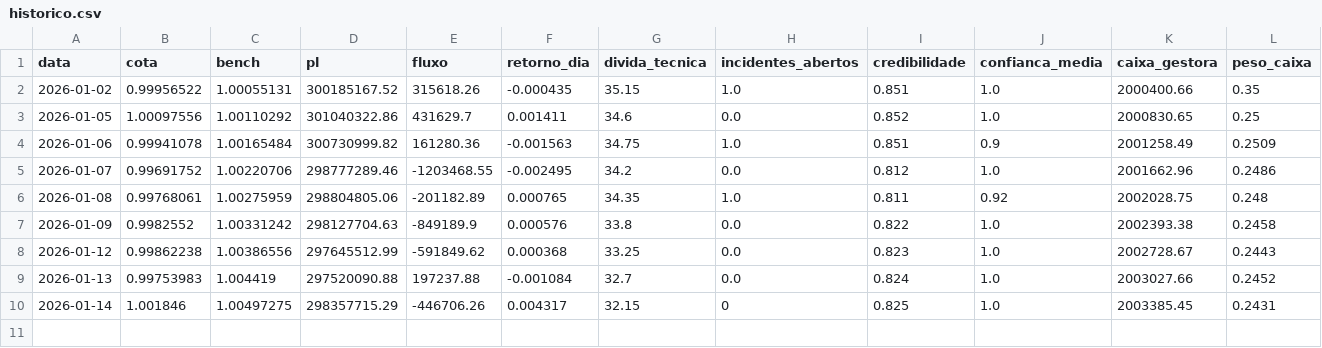
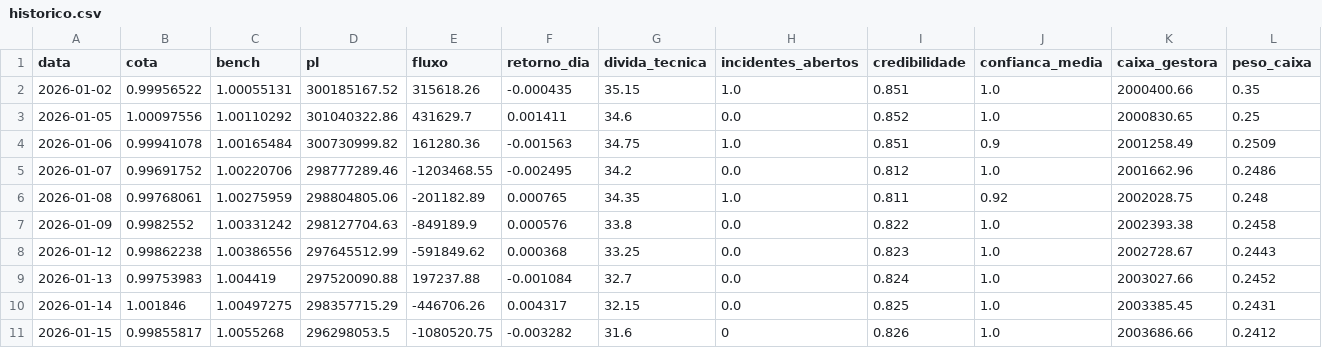
Before and after one commit to GloedenJoao/profissional, a CSV file: cenarios/2026/dados/historico.csv, drawn as a sheet; only a part is shown; rows hold the shown columns only; the diff names each change by its address in the sheet, - before the commit and + after, or states it on an @@ line.

```diff
--- a/cenarios/2026/dados/historico.csv
+++ b/cenarios/2026/dados/historico.csv
-H10 (incidentes_abertos): 0
+H10 (incidentes_abertos): 0.0
+row 11: 2026-01-15 | 0.99855817 | 1.0055268 | 296298053.5 | -1080520.75 | -0.003282 | 31.6 | 0 | 0.826 | 1.0 | 2003686.66 | 0.2412
```
Also changed, not shown: 5 other files.
